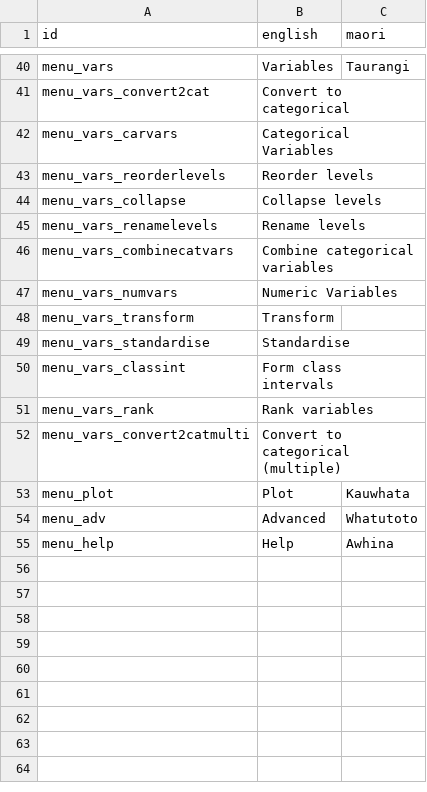
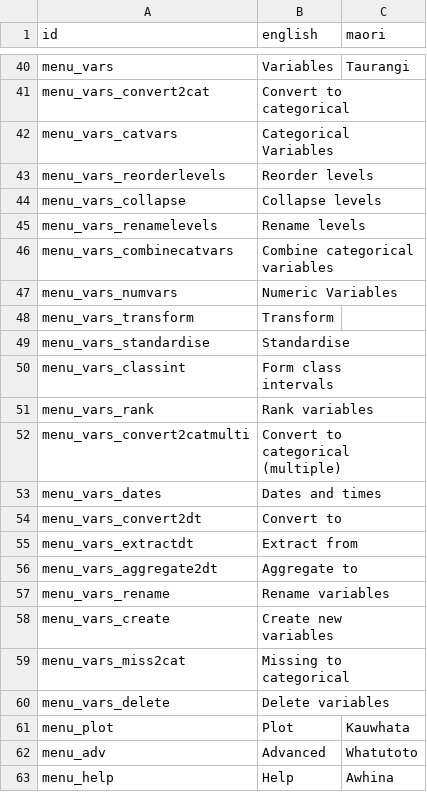
Before and after one commit to iNZightVIT/iNZight, a CSV file: inst/translations.csv, drawn as a sheet; only a part is shown, gaps mark what is left out.

Commit message:
Variables menu translation labels

```diff
--- a/inst/translations.csv
+++ b/inst/translations.csv
@@ -41,3 +41,3 @@ menu_vars,Variables,Taurangi
 menu_vars_convert2cat,Convert to categorical,
-menu_vars_carvars,Categorical Variables,
+menu_vars_catvars,Categorical Variables,
 menu_vars_reorderlevels,Reorder levels,
@@ -52,2 +52,10 @@ menu_vars_rank,Rank variables,
 menu_vars_convert2catmulti,Convert to categorical (multiple),
+menu_vars_dates,Dates and times,
+menu_vars_convert2dt,Convert to,
+menu_vars_extractdt,Extract from,
+menu_vars_aggregate2dt,Aggregate to,
+menu_vars_rename,Rename variables,
+menu_vars_create,Create new variables,
+menu_vars_miss2cat,Missing to categorical,
+menu_vars_delete,Delete variables,
 menu_plot,Plot,Kauwhata
```
Also changed, not shown: 1 other file.
